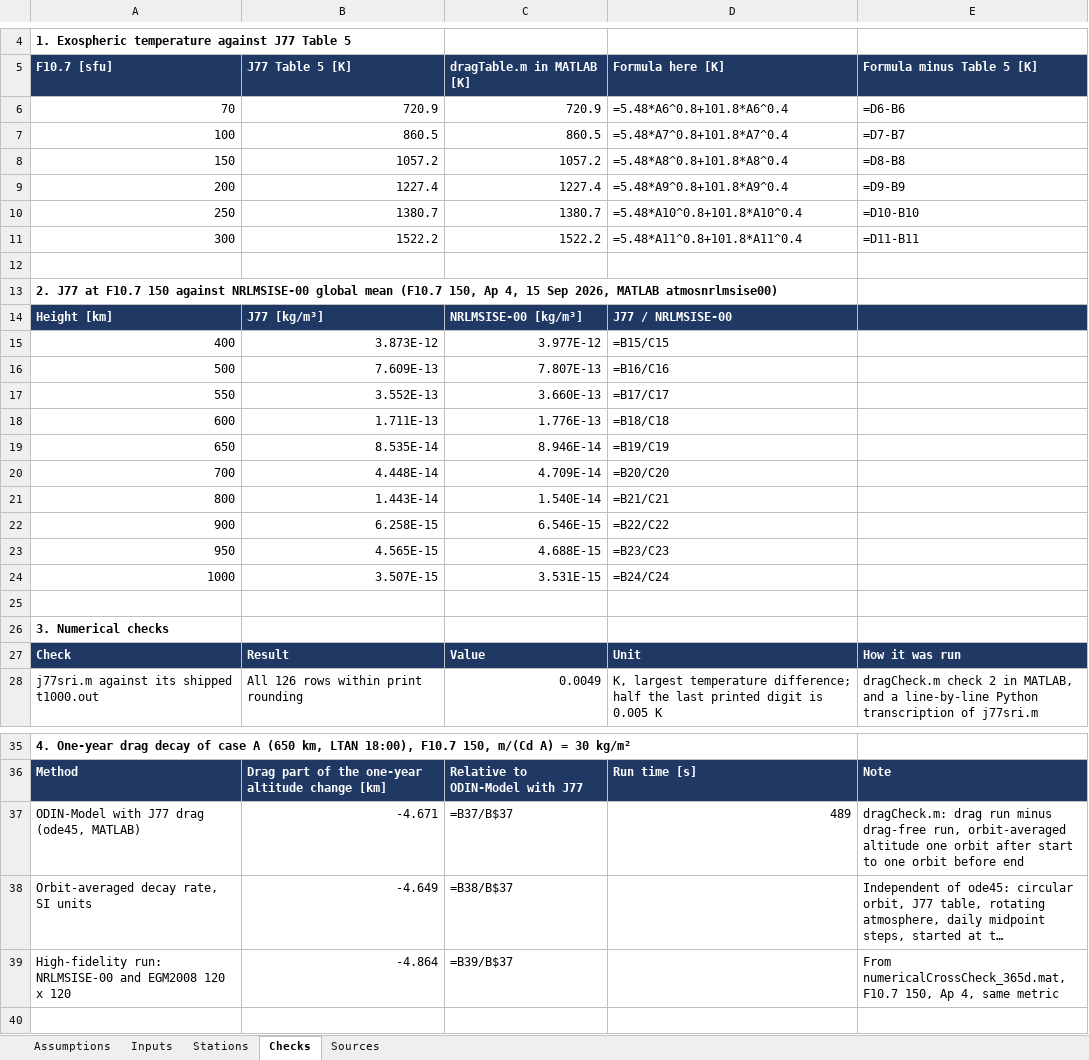
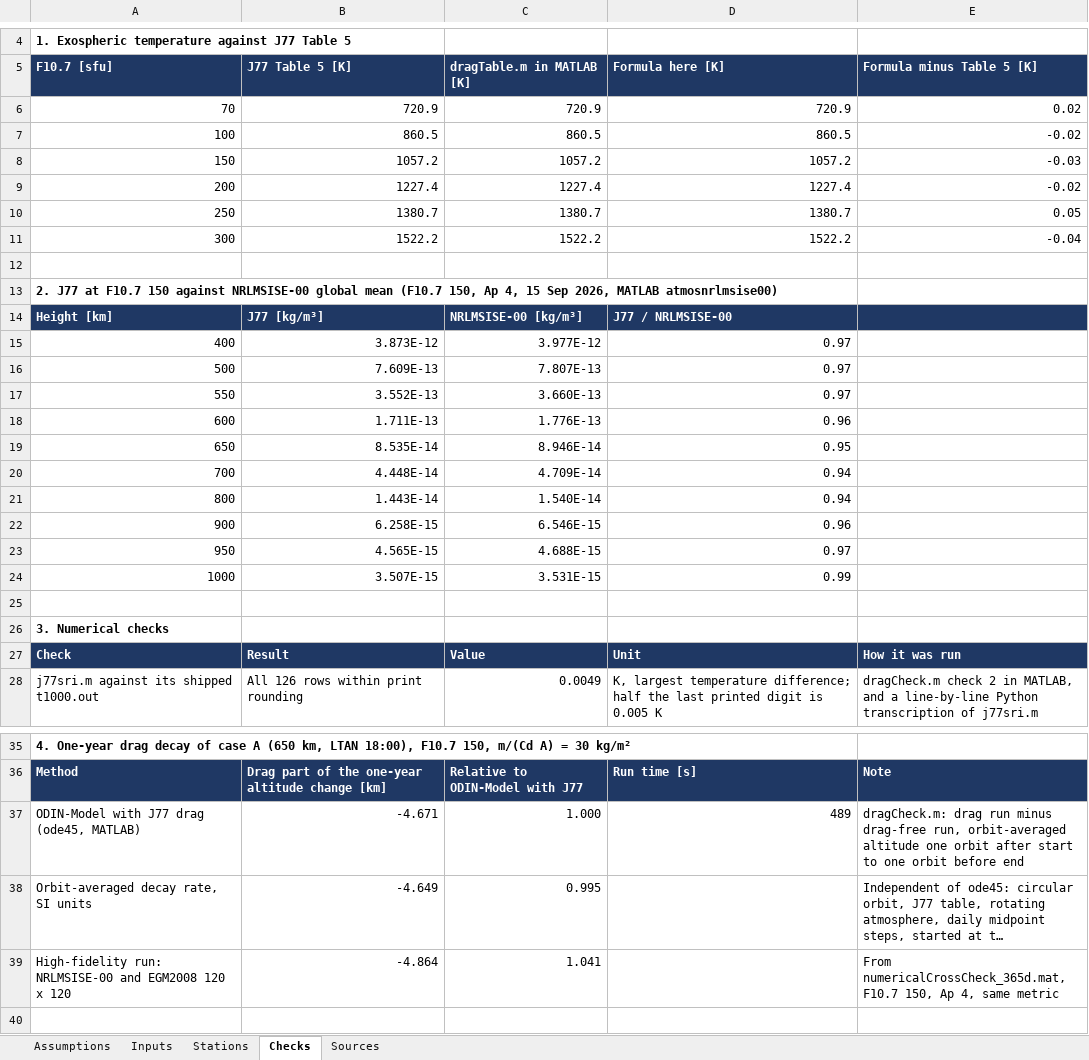
Before and after one commit to SarcasticBanana/ODIN, an Excel workbook: ODIN-Model/assumptions.xlsx, sheet Checks, drawn as a sheet; only a part is shown, gaps mark what is left out; long unchanged cells end in …; values as stored, in another font and other column widths than the file's, no borders; formulas without a stored value are shown as written; the diff names each change by its address in the sheet, - before the commit and + after, or states it on an @@ line.

```diff
--- a/ODIN-Model/assumptions.xlsx (sheet Checks)
+++ b/ODIN-Model/assumptions.xlsx (sheet Checks)
-D6 (Formula here [K]): =5.48*A6^0.8+101.8*A6^0.4
+D6 (Formula here [K]): 720.9
-E6 (Formula minus Table 5 [K]): =D6-B6
+E6 (Formula minus Table 5 [K]): 0.02
-D7 (Formula here [K]): =5.48*A7^0.8+101.8*A7^0.4
+D7 (Formula here [K]): 860.5
-E7 (Formula minus Table 5 [K]): =D7-B7
+E7 (Formula minus Table 5 [K]): -0.02
-D8 (Formula here [K]): =5.48*A8^0.8+101.8*A8^0.4
+D8 (Formula here [K]): 1057.2
-E8 (Formula minus Table 5 [K]): =D8-B8
+E8 (Formula minus Table 5 [K]): -0.03
-D9 (Formula here [K]): =5.48*A9^0.8+101.8*A9^0.4
+D9 (Formula here [K]): 1227.4
-E9 (Formula minus Table 5 [K]): =D9-B9
+E9 (Formula minus Table 5 [K]): -0.02
-D10 (Formula here [K]): =5.48*A10^0.8+101.8*A10^0.4
+D10 (Formula here [K]): 1380.7
-E10 (Formula minus Table 5 [K]): =D10-B10
+E10 (Formula minus Table 5 [K]): 0.05
-D11 (Formula here [K]): =5.48*A11^0.8+101.8*A11^0.4
+D11 (Formula here [K]): 1522.2
-E11 (Formula minus Table 5 [K]): =D11-B11
+E11 (Formula minus Table 5 [K]): -0.04
-D15 (Formula here [K]): =B15/C15
+D15 (Formula here [K]): 0.97
-D16 (Formula here [K]): =B16/C16
+D16 (Formula here [K]): 0.97
-D17 (Formula here [K]): =B17/C17
+D17 (Formula here [K]): 0.97
-D18 (Formula here [K]): =B18/C18
+D18 (Formula here [K]): 0.96
-D19 (Formula here [K]): =B19/C19
+D19 (Formula here [K]): 0.95
-D20 (Formula here [K]): =B20/C20
+D20 (Formula here [K]): 0.94
-D21 (Formula here [K]): =B21/C21
+D21 (Formula here [K]): 0.94
-D22 (Formula here [K]): =B22/C22
+D22 (Formula here [K]): 0.96
-D23 (Formula here [K]): =B23/C23
+D23 (Formula here [K]): 0.97
-D24 (Formula here [K]): =B24/C24
+D24 (Formula here [K]): 0.99
-C37 (dragTable.m in MATLAB [K]): =B37/B$37
+C37 (dragTable.m in MATLAB [K]): 1.000
-C38 (dragTable.m in MATLAB [K]): =B38/B$37
+C38 (dragTable.m in MATLAB [K]): 0.995
-C39 (dragTable.m in MATLAB [K]): =B39/B$37
+C39 (dragTable.m in MATLAB [K]): 1.041
```
Also changed, not shown: sheet Stations, sheet Inputs, 1 other file.
